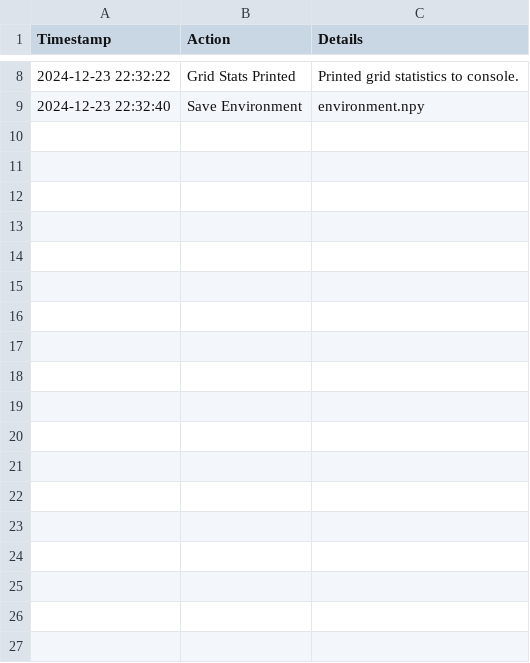
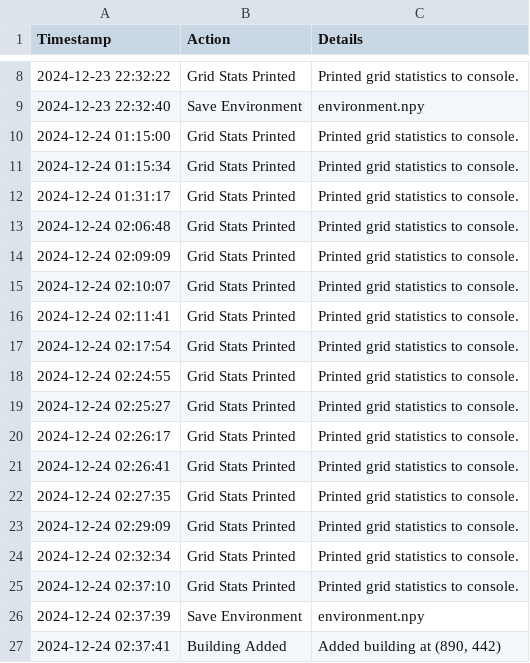
Before and after one commit to fola2077/Knowledge_Rep, a CSV file: environment_log.csv, drawn as a sheet; only a part is shown, gaps mark what is left out; the diff names each change by its address in the sheet, - before the commit and + after, or states it on an @@ line.

```diff
--- a/environment_log.csv
+++ b/environment_log.csv
+row 10: 2024-12-24 01:15:00 | Grid Stats Printed | Printed grid statistics to console.
+row 11: 2024-12-24 01:15:34 | Grid Stats Printed | Printed grid statistics to console.
+row 12: 2024-12-24 01:31:17 | Grid Stats Printed | Printed grid statistics to console.
+row 13: 2024-12-24 02:06:48 | Grid Stats Printed | Printed grid statistics to console.
+row 14: 2024-12-24 02:09:09 | Grid Stats Printed | Printed grid statistics to console.
+row 15: 2024-12-24 02:10:07 | Grid Stats Printed | Printed grid statistics to console.
+row 16: 2024-12-24 02:11:41 | Grid Stats Printed | Printed grid statistics to console.
+row 17: 2024-12-24 02:17:54 | Grid Stats Printed | Printed grid statistics to console.
+row 18: 2024-12-24 02:24:55 | Grid Stats Printed | Printed grid statistics to console.
+row 19: 2024-12-24 02:25:27 | Grid Stats Printed | Printed grid statistics to console.
+row 20: 2024-12-24 02:26:17 | Grid Stats Printed | Printed grid statistics to console.
+row 21: 2024-12-24 02:26:41 | Grid Stats Printed | Printed grid statistics to console.
+row 22: 2024-12-24 02:27:35 | Grid Stats Printed | Printed grid statistics to console.
+row 23: 2024-12-24 02:29:09 | Grid Stats Printed | Printed grid statistics to console.
+row 24: 2024-12-24 02:32:34 | Grid Stats Printed | Printed grid statistics to console.
+row 25: 2024-12-24 02:37:10 | Grid Stats Printed | Printed grid statistics to console.
+row 26: 2024-12-24 02:37:39 | Save Environment | environment.npy
+row 27: 2024-12-24 02:37:41 | Building Added | Added building at (890, 442)
```
Also changed, not shown: 7 other files.
